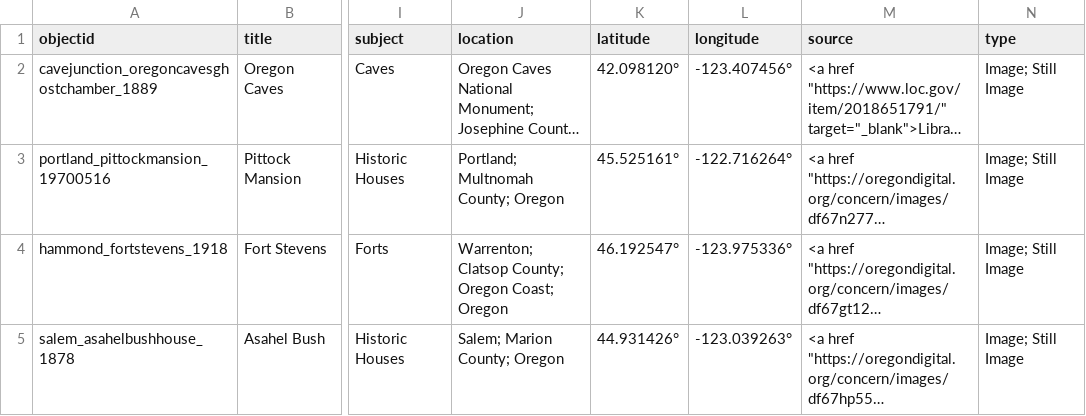
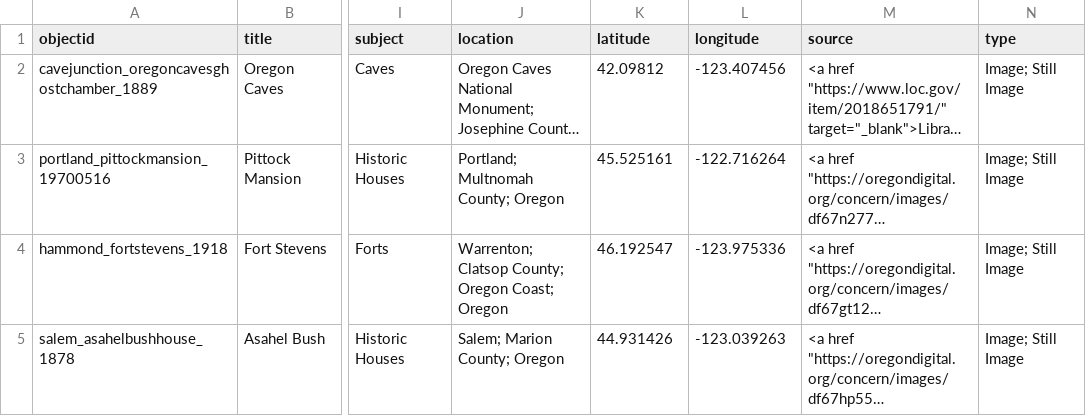
Before and after one commit to LIB410-Spring2023/wilkinsonsandbox, a CSV file: _data/Olivia_GH_CollectionBuilder_demo-metadata.csv, drawn as a sheet; only a part is shown, gaps mark what is left out; long unchanged cells end in …; the diff names each change by its address in the sheet, - before the commit and + after, or states it on an @@ line.

Commit message:
Update metadata

```diff
--- a/_data/Olivia_GH_CollectionBuilder_demo-metadata.csv
+++ b/_data/Olivia_GH_CollectionBuilder_demo-metadata.csv
-K2 (latitude): 42.098120°
+K2 (latitude): 42.09812
-L2 (longitude): -123.407456°
+L2 (longitude): -123.407456
-K3 (latitude): 45.525161°
+K3 (latitude): 45.525161
-L3 (longitude): -122.716264°
+L3 (longitude): -122.716264
-K4 (latitude): 46.192547°
+K4 (latitude): 46.192547
-L4 (longitude): -123.975336°
+L4 (longitude): -123.975336
-K5 (latitude): 44.931426°
+K5 (latitude): 44.931426
-L5 (longitude): -123.039263°
+L5 (longitude): -123.039263
```
